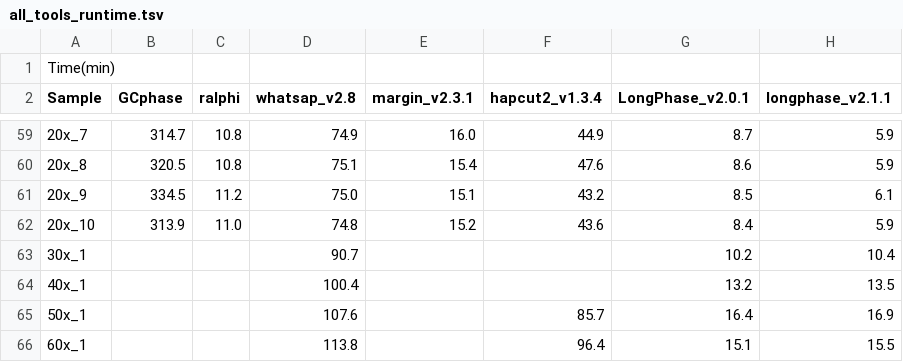
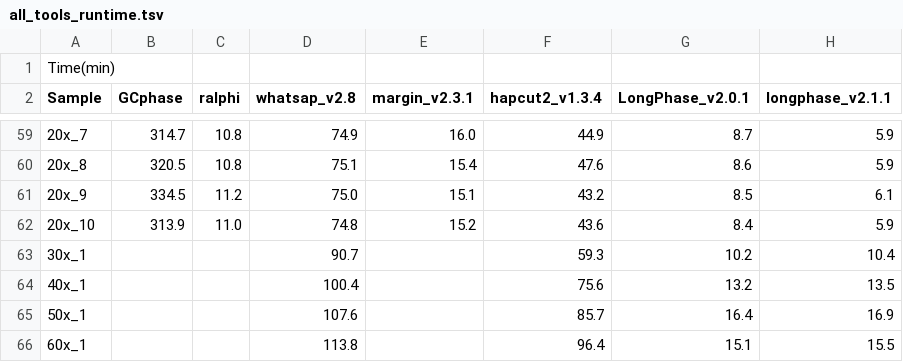
Before and after one commit to ythuang0522/longphase-2-paper, a TSV file: notes/runtime/all_tools_runtime.tsv, drawn as a sheet; only a part is shown, gaps mark what is left out.

```diff
--- a/notes/runtime/all_tools_runtime.tsv
+++ b/notes/runtime/all_tools_runtime.tsv
@@ -62,4 +62,4 @@ Sample	GCphase	ralphi	whatsap_v2.8	margin_v2.3.1	hapcut2_v1.3.4	LongPhase_v2.0.1
 20x_10	313.9	11.0	74.8	15.2	43.6	8.4	5.9
-30x_1			90.7			10.2	10.4
-40x_1			100.4			13.2	13.5
+30x_1			90.7		59.3	10.2	10.4
+40x_1			100.4		75.6	13.2	13.5
 50x_1			107.6		85.7	16.4	16.9
```
Also changed, not shown: notes/runtime/runtime.tsv, 10 other files.
